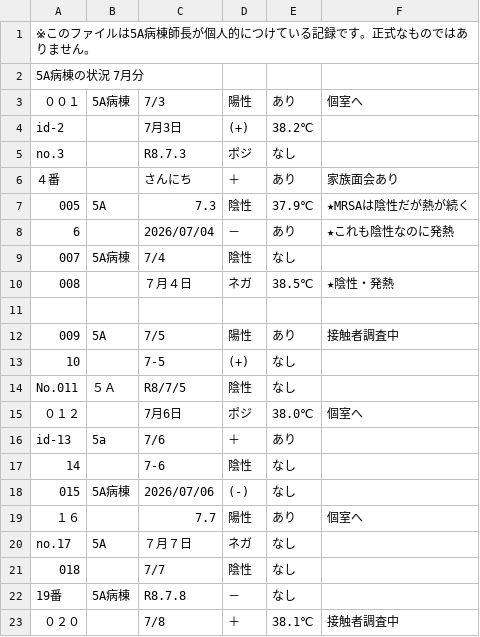
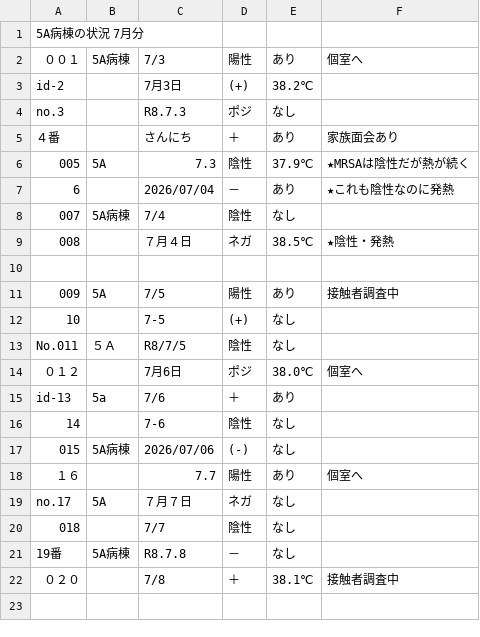
Before and after one commit to yukihiroyamaguchi569/hell-ict, a TSV file: docs/materials/stage2_linelist.annotated.tsv, drawn as a sheet.

```diff
--- a/docs/materials/stage2_linelist.annotated.tsv
+++ b/docs/materials/stage2_linelist.annotated.tsv
@@ -1,2 +1 @@
-※このファイルは5A病棟師長が個人的につけている記録です。正式なものではありません。
 5A病棟の状況　7月分
```
Also changed, not shown: docs/materials/stage2_linelist.tsv, 8 other files.
